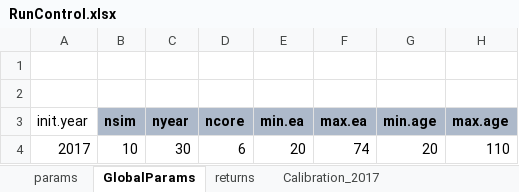
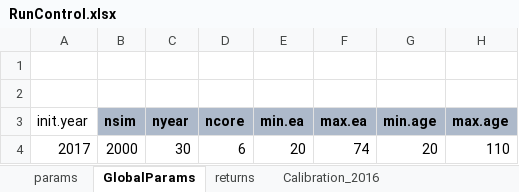
Before and after one commit to marshallpku/Model_NCTSERS, an Excel workbook: RunControl.xlsx, sheet GlobalParams, drawn as a sheet; values as stored, in another font and other column widths than the file's, no borders; the diff names each change by its address in the sheet, - before the commit and + after, or states it on an @@ line.

```diff
--- a/RunControl.xlsx (sheet GlobalParams)
+++ b/RunControl.xlsx (sheet GlobalParams)
-sheet tab: Calibration_2017
-B4 (nsim): 10
+B4 (nsim): 2000
```
Also changed, not shown: sheet params, sheet Calibration actives_2016, sheet Calibration_2016, other sheet tabs, charts or pictures, Results/Graphs_report/tables.xlsx, 25 other files.
